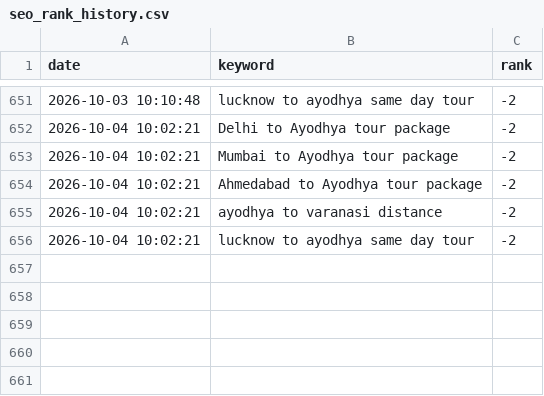
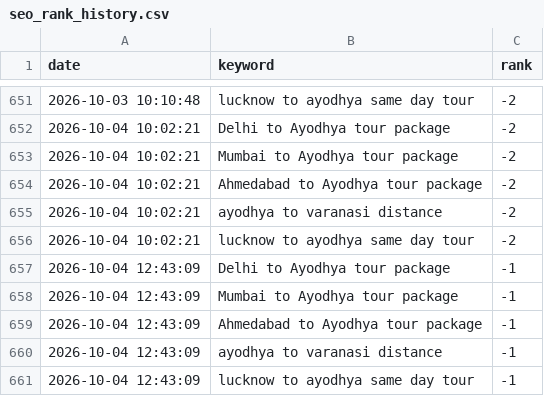
Before and after one commit to ayodhyadharsha-max/Ayodhya-Darshan, a CSV file: seo_rank_history.csv, drawn as a sheet; only a part is shown, gaps mark what is left out; the diff names each change by its address in the sheet, - before the commit and + after, or states it on an @@ line.

Commit message:
feat(seo): daily SEO checkup, published viral Ayodhya Ram Mandir VIP Pass Booking Rules 2026 guide & updated sitemap [2026-10-04]

```diff
--- a/seo_rank_history.csv
+++ b/seo_rank_history.csv
+row 657: 2026-10-04 12:43:09 | Delhi to Ayodhya tour package | -1
+row 658: 2026-10-04 12:43:09 | Mumbai to Ayodhya tour package | -1
+row 659: 2026-10-04 12:43:09 | Ahmedabad to Ayodhya tour package | -1
+row 660: 2026-10-04 12:43:09 | ayodhya to varanasi distance | -1
+row 661: 2026-10-04 12:43:09 | lucknow to ayodhya same day tour | -1
```
Also changed, not shown: 5 other files.
